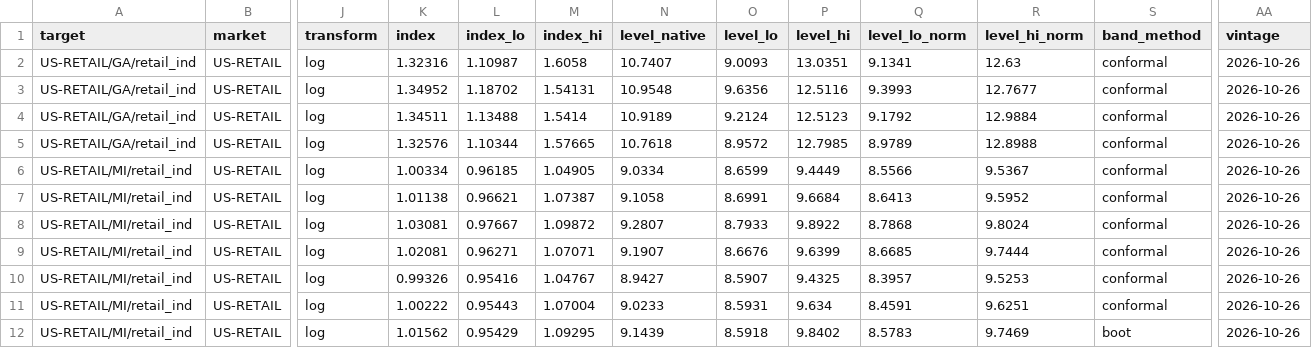
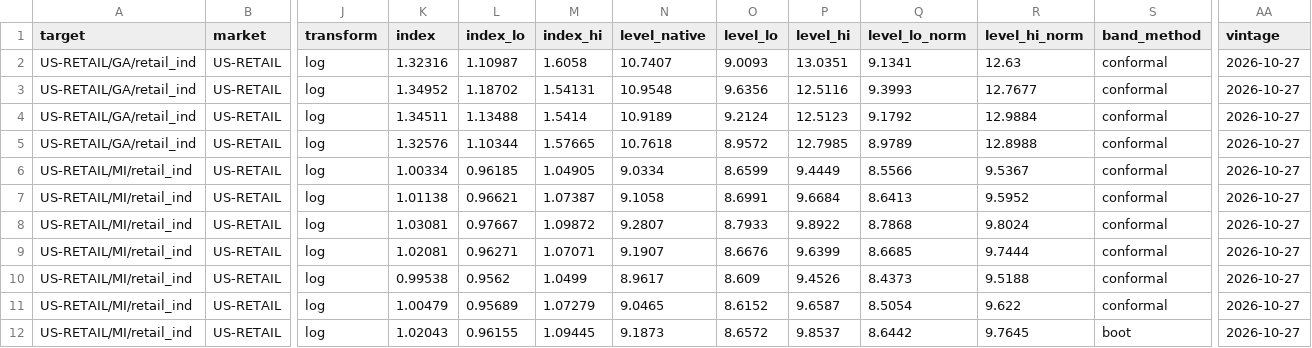
Before and after one commit to bnkim192/eia-harvester, a CSV file: growth_monthly.csv, drawn as a sheet; only a part is shown, gaps mark what is left out; the diff covers the shown part only; the diff names each change by its address in the sheet, - before the commit and + after, or states it on an @@ line.

```diff
--- a/growth_monthly.csv
+++ b/growth_monthly.csv
-AA2:AA12 (vintage): 2026-10-26
+AA2:AA12 (vintage): 2026-10-27
-K10 (index): 0.99326
+K10 (index): 0.99538
-L10 (index_lo): 0.95416
+L10 (index_lo): 0.9562
-M10 (index_hi): 1.04767
+M10 (index_hi): 1.0499
-N10 (level_native): 8.9427
+N10 (level_native): 8.9617
-O10 (level_lo): 8.5907
+O10 (level_lo): 8.609
-P10 (level_hi): 9.4325
+P10 (level_hi): 9.4526
-Q10 (level_lo_norm): 8.3957
+Q10 (level_lo_norm): 8.4373
-R10 (level_hi_norm): 9.5253
+R10 (level_hi_norm): 9.5188
-K11 (index): 1.00222
+K11 (index): 1.00479
-L11 (index_lo): 0.95443
+L11 (index_lo): 0.95689
-M11 (index_hi): 1.07004
+M11 (index_hi): 1.07279
-N11 (level_native): 9.0233
+N11 (level_native): 9.0465
-O11 (level_lo): 8.5931
+O11 (level_lo): 8.6152
-P11 (level_hi): 9.634
+P11 (level_hi): 9.6587
-Q11 (level_lo_norm): 8.4591
+Q11 (level_lo_norm): 8.5054
-R11 (level_hi_norm): 9.6251
+R11 (level_hi_norm): 9.622
-K12 (index): 1.01562
+K12 (index): 1.02043
-L12 (index_lo): 0.95429
+L12 (index_lo): 0.96155
-M12 (index_hi): 1.09295
+M12 (index_hi): 1.09445
-N12 (level_native): 9.1439
+N12 (level_native): 9.1873
-O12 (level_lo): 8.5918
+O12 (level_lo): 8.6572
-P12 (level_hi): 9.8402
+P12 (level_hi): 9.8537
-Q12 (level_lo_norm): 8.5783
+Q12 (level_lo_norm): 8.6442
-R12 (level_hi_norm): 9.7469
+R12 (level_hi_norm): 9.7645
```
Also changed, not shown: 97 edited cells elsewhere in this file, eia_rto_monthly.csv, fuel_monthly.csv, 17 other files.
